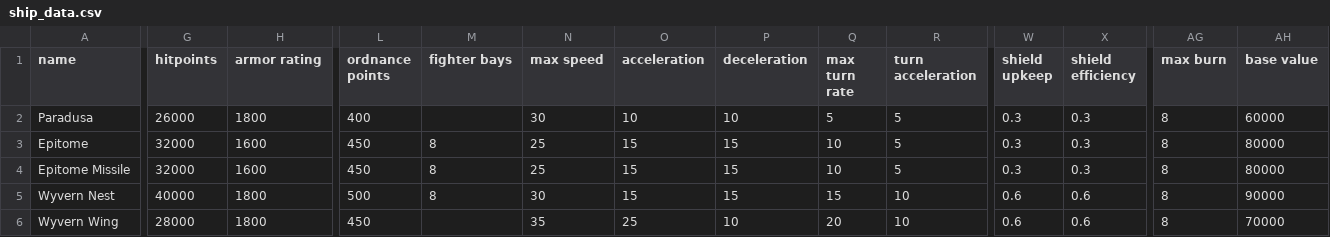
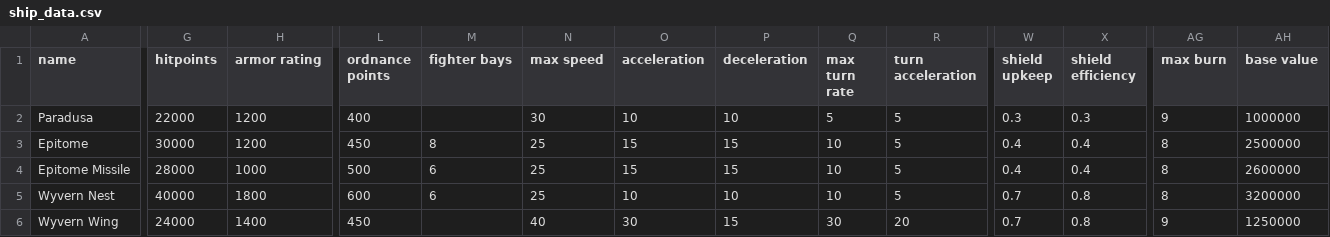
Before and after one commit to Cenbes/Cebby-Ship-Pack, a CSV file: data/hulls/ship_data.csv, drawn as a sheet; only a part is shown, gaps mark what is left out; the diff covers the shown part only; the diff names each change by its address in the sheet, - before the commit and + after, or states it on an @@ line.

```diff
--- a/data/hulls/ship_data.csv
+++ b/data/hulls/ship_data.csv
-G2 (hitpoints): 26000
+G2 (hitpoints): 22000
-H2 (armor rating): 1800
+H2 (armor rating): 1200
-AG2 (max burn): 8
+AG2 (max burn): 9
-AH2 (base value): 60000
+AH2 (base value): 1000000
-G3 (hitpoints): 32000
+G3 (hitpoints): 30000
-H3 (armor rating): 1600
+H3 (armor rating): 1200
-W3:W4 (shield upkeep): 0.3
+W3:W4 (shield upkeep): 0.4
-X3:X4 (shield efficiency): 0.3
+X3:X4 (shield efficiency): 0.4
-AH3 (base value): 80000
+AH3 (base value): 2500000
-G4 (hitpoints): 32000
+G4 (hitpoints): 28000
-H4 (armor rating): 1600
+H4 (armor rating): 1000
-L4 (ordnance points): 450
+L4 (ordnance points): 500
-M4:M5 (fighter bays): 8
+M4:M5 (fighter bays): 6
-AH4 (base value): 80000
+AH4 (base value): 2600000
-L5 (ordnance points): 500
+L5 (ordnance points): 600
-N5 (max speed): 30
+N5 (max speed): 25
-O5 (acceleration): 15
+O5 (acceleration): 10
-P5 (deceleration): 15
+P5 (deceleration): 10
-Q5 (max turn rate): 15
+Q5 (max turn rate): 10
-R5 (turn acceleration): 10
+R5 (turn acceleration): 5
-W5:W6 (shield upkeep): 0.6
+W5:W6 (shield upkeep): 0.7
-X5:X6 (shield efficiency): 0.6
+X5:X6 (shield efficiency): 0.8
-AH5 (base value): 90000
+AH5 (base value): 3200000
-G6 (hitpoints): 28000
+G6 (hitpoints): 24000
-H6 (armor rating): 1800
+H6 (armor rating): 1400
-N6 (max speed): 35
+N6 (max speed): 40
-O6 (acceleration): 25
+O6 (acceleration): 30
-P6 (deceleration): 10
+P6 (deceleration): 15
-Q6 (max turn rate): 20
+Q6 (max turn rate): 30
-R6 (turn acceleration): 10
+R6 (turn acceleration): 20
-AG6 (max burn): 8
+AG6 (max burn): 9
-AH6 (base value): 70000
+AH6 (base value): 1250000
```
Also changed, not shown: 4 edited cells elsewhere in this file, 4 other files.
